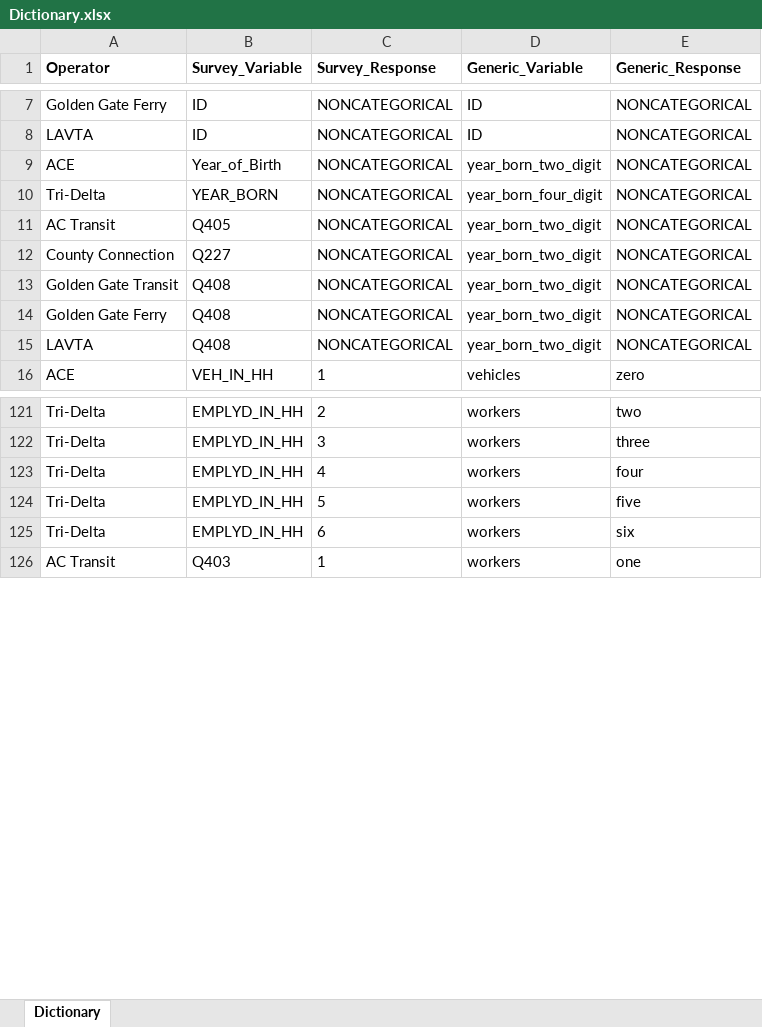
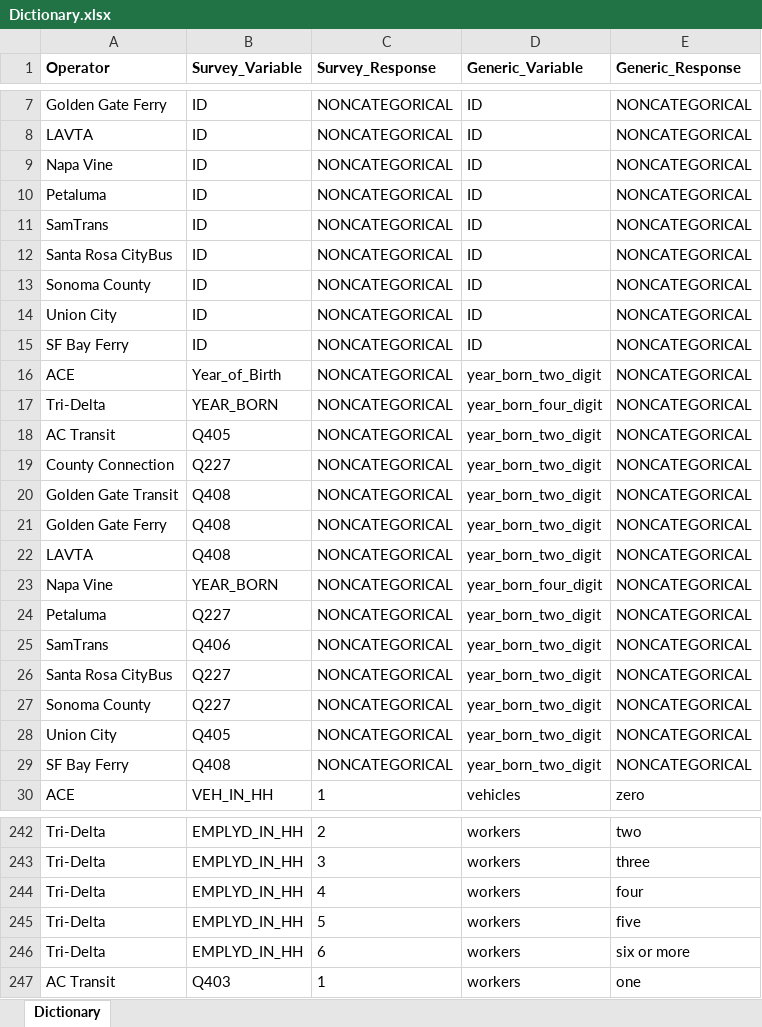
Before and after one commit to BayAreaMetro/transit-passenger-surveys, an Excel workbook: make-uniform/production/Dictionary.xlsx, sheet Dictionary, drawn as a sheet; only a part is shown, gaps mark what is left out; values as stored, in another font and other column widths than the file's, no borders; addresses are those after the commit; the diff covers the shown part only; the diff names each change by its address in the sheet, - before the commit and + after, or states it on an @@ line.

```diff
--- a/make-uniform/production/Dictionary.xlsx (sheet Dictionary)
+++ b/make-uniform/production/Dictionary.xlsx (sheet Dictionary)
+row 9: Napa Vine | ID | NONCATEGORICAL | ID | NONCATEGORICAL
+row 10: Petaluma | ID | NONCATEGORICAL | ID | NONCATEGORICAL
+row 11: SamTrans | ID | NONCATEGORICAL | ID | NONCATEGORICAL
+row 12: Santa Rosa CityBus | ID | NONCATEGORICAL | ID | NONCATEGORICAL
+row 13: Sonoma County | ID | NONCATEGORICAL | ID | NONCATEGORICAL
+row 14: Union City | ID | NONCATEGORICAL | ID | NONCATEGORICAL
+row 15: SF Bay Ferry | ID | NONCATEGORICAL | ID | NONCATEGORICAL
+row 23: Napa Vine | YEAR_BORN | NONCATEGORICAL | year_born_four_digit | NONCATEGORICAL
+row 24: Petaluma | Q227 | NONCATEGORICAL | year_born_two_digit | NONCATEGORICAL
+row 25: SamTrans | Q406 | NONCATEGORICAL | year_born_two_digit | NONCATEGORICAL
+row 26: Santa Rosa CityBus | Q227 | NONCATEGORICAL | year_born_two_digit | NONCATEGORICAL
+row 27: Sonoma County | Q227 | NONCATEGORICAL | year_born_two_digit | NONCATEGORICAL
+row 28: Union City | Q405 | NONCATEGORICAL | year_born_two_digit | NONCATEGORICAL
+row 29: SF Bay Ferry | Q408 | NONCATEGORICAL | year_born_two_digit | NONCATEGORICAL
-E246 (Generic_Response): six
+E246 (Generic_Response): six or more
```
Also changed, not shown: 216 added rows elsewhere in this sheet, 2 other files.
